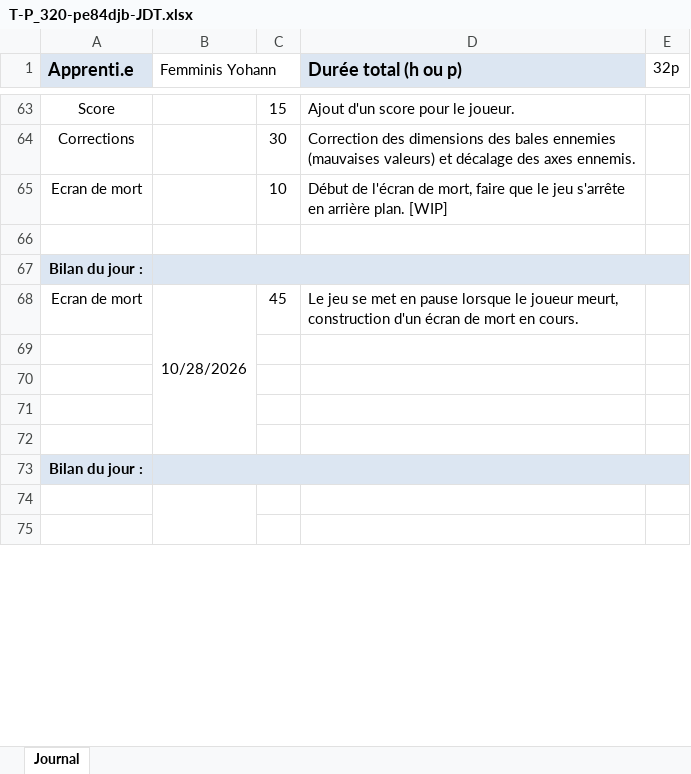
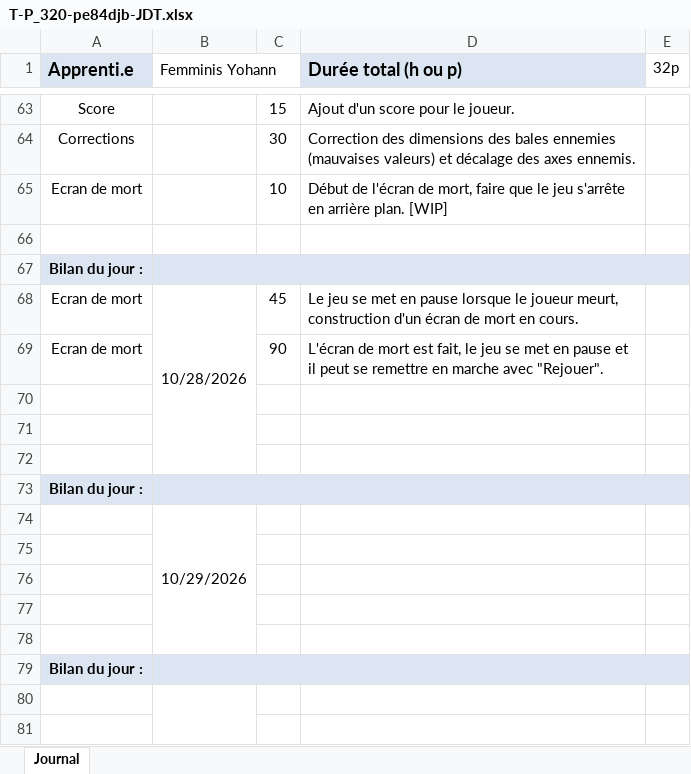
Before and after one commit to yohannf-222/Projet-320-ShootMeUp-YFS, an Excel workbook: doc/T-P_320-pe84djb-JDT.xlsx, sheet Journal, drawn as a sheet; only a part is shown, gaps mark what is left out; values as stored, in another font and other column widths than the file's, no borders; removed rows and columns are numbered as before the commit, all else as after; the diff names each change by its address in the sheet, - before the commit and + after, or states it on an @@ line.

Commit message:
chore(jdt) : décalage cases

```diff
--- a/doc/T-P_320-pe84djb-JDT.xlsx (sheet Journal)
+++ b/doc/T-P_320-pe84djb-JDT.xlsx (sheet Journal)
-B68:B72 merged
+B68:B72 merged
+row 69: Ecran de mort |  | 90 | L'écran de mort est fait, le jeu se met en pause et il peut se remettre en marche avec "Rejouer".
+row 70: (empty)
+row 71: (empty)
+row 72: (empty)
+row 73: Bilan du jour :
+row 74:  | 10/29/2026
```
